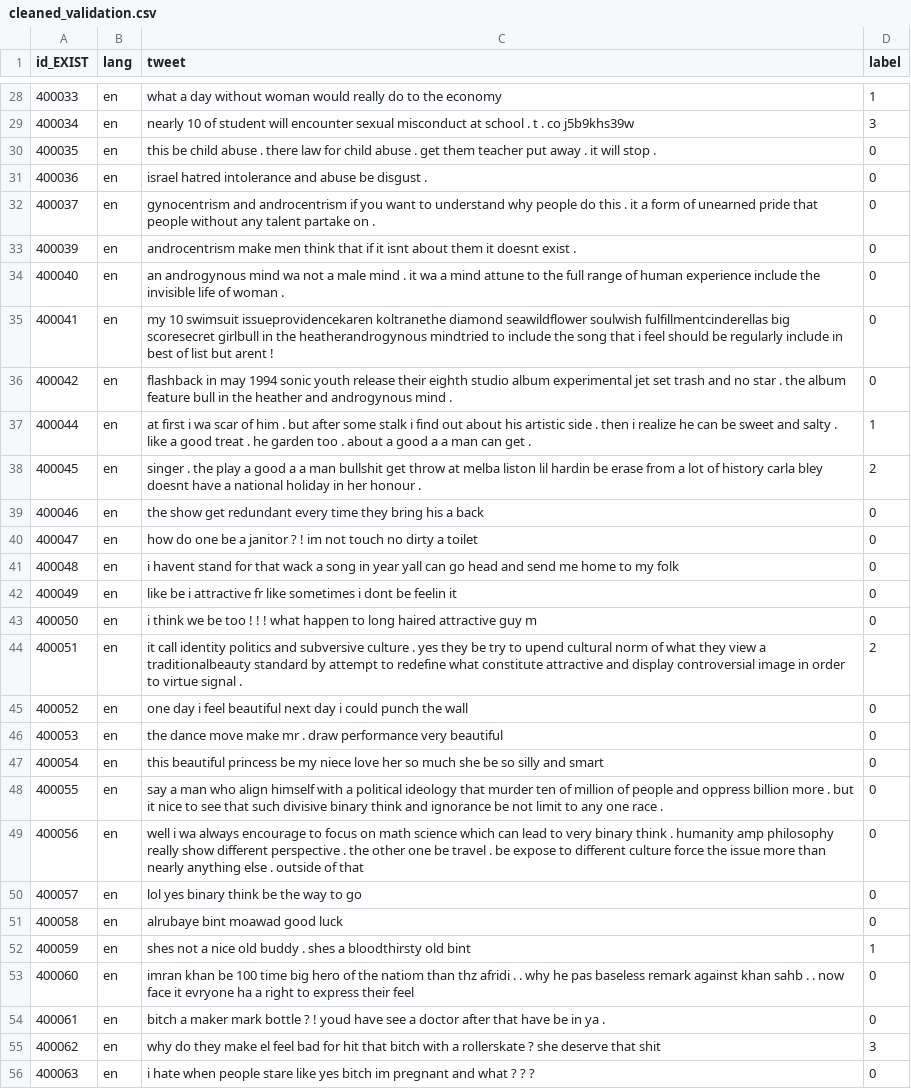
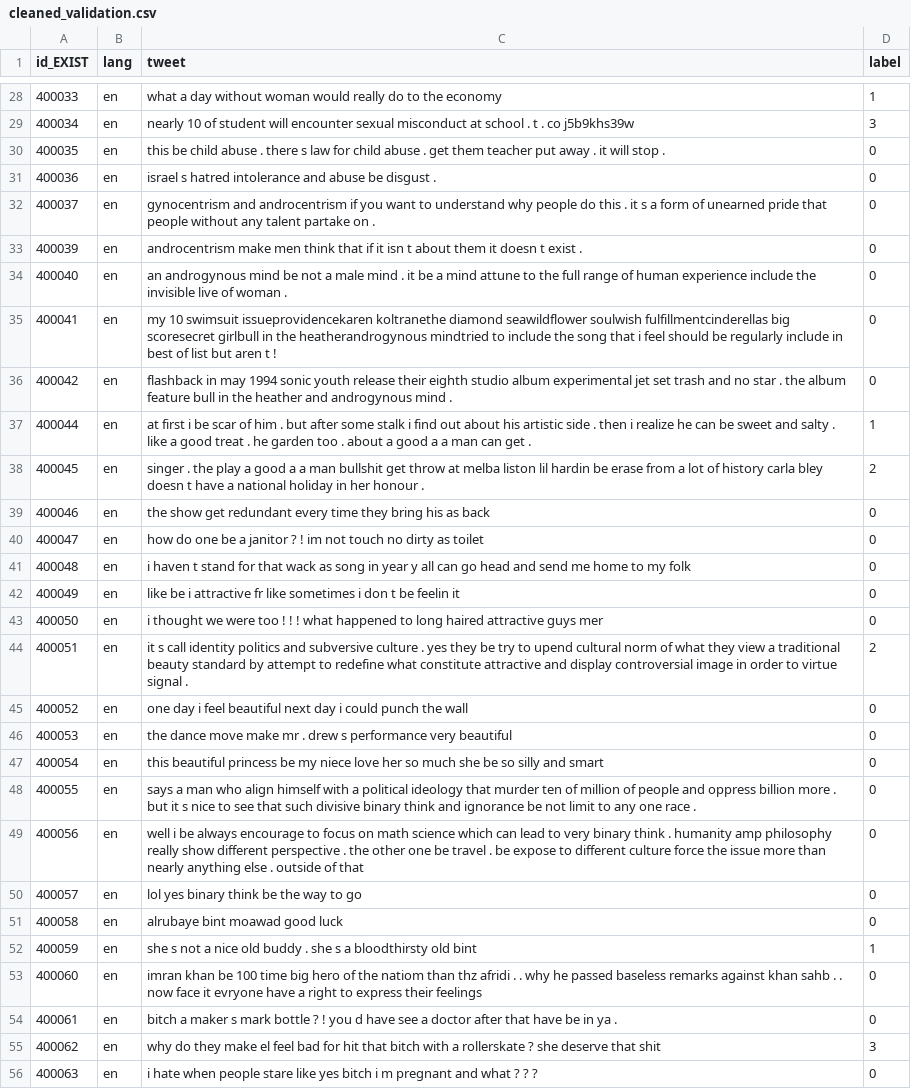
Before and after one commit to antodale/Assignments_NLP_torroni_2025, a CSV file: cleaned_validation.csv, drawn as a sheet; only a part is shown, gaps mark what is left out; the diff covers the shown part only; the diff names each change by its address in the sheet, - before the commit and + after, or states it on an @@ line.

```diff
--- a/cleaned_validation.csv
+++ b/cleaned_validation.csv
-C30 (tweet): …. there law for…
+C30 (tweet): …. there s law for…
-C31 (tweet): israel hatred intolerance…
+C31 (tweet): israel s hatred intolerance…
-C32 (tweet): …. it a form…
+C32 (tweet): …. it s a form…
-C33 (tweet): …if it isnt about them it doesnt exist .
+C33 (tweet): …if it isn t about them it doesn t exist .
-C34 (tweet): …androgynous mind wa not a male mind . it wa a mind attune to the full range of human experience include the invisible life of woman…
+C34 (tweet): …androgynous mind be not a male mind . it be a mind attune to the full range of human experience include the invisible live of woman…
-C35 (tweet): …list but arent !
+C35 (tweet): …list but aren t !
-C37 (tweet): …first i wa scar of…
+C37 (tweet): …first i be scar of…
-C38 (tweet): …carla bley doesnt have a…
+C38 (tweet): …carla bley doesn t have a…
-C39 (tweet): …bring his a back
+C39 (tweet): …bring his as back
-C40 (tweet): …no dirty a toilet
+C40 (tweet): …no dirty as toilet
-C41 (tweet): i havent stand for that wack a song in year yall can go…
+C41 (tweet): i haven t stand for that wack as song in year y all can go…
-C42 (tweet): …sometimes i dont be feelin…
+C42 (tweet): …sometimes i don t be feelin…
-C43 (tweet): i think we be too ! ! ! what happen to long haired attractive guy m
+C43 (tweet): i thought we were too ! ! ! what happened to long haired attractive guys mer
-C44 (tweet): it call identity politics and subversive culture . yes they be try to upend cultural norm of what they view a traditionalbeauty standard by…
+C44 (tweet): it s call identity politics and subversive culture . yes they be try to upend cultural norm of what they view a traditional beauty standard by…
-C46 (tweet): …mr . draw performance very…
+C46 (tweet): …mr . drew s performance very…
-C48 (tweet): say a man who align himself with a political ideology that murder ten of million of people and oppress billion more . but it nice to…
+C48 (tweet): says a man who align himself with a political ideology that murder ten of million of people and oppress billion more . but it s nice to…
-C49 (tweet): well i wa always encourage…
+C49 (tweet): well i be always encourage…
-C52 (tweet): shes not a nice old buddy . shes a bloodthirsty…
+C52 (tweet): she s not a nice old buddy . she s a bloodthirsty…
-C53 (tweet): …why he pas baseless remark against khan sahb . . now face it evryone ha a right to express their feel
+C53 (tweet): …why he passed baseless remarks against khan sahb . . now face it evryone have a right to express their feelings
-C54 (tweet): …a maker mark bottle ? ! youd have see…
+C54 (tweet): …a maker s mark bottle ? ! you d have see…
-C56 (tweet): …yes bitch im pregnant and…
+C56 (tweet): …yes bitch i m pregnant and…
```
Also changed, not shown: 92 edited cells elsewhere in this file, cleaned_test.csv, cleaned_train.csv.
